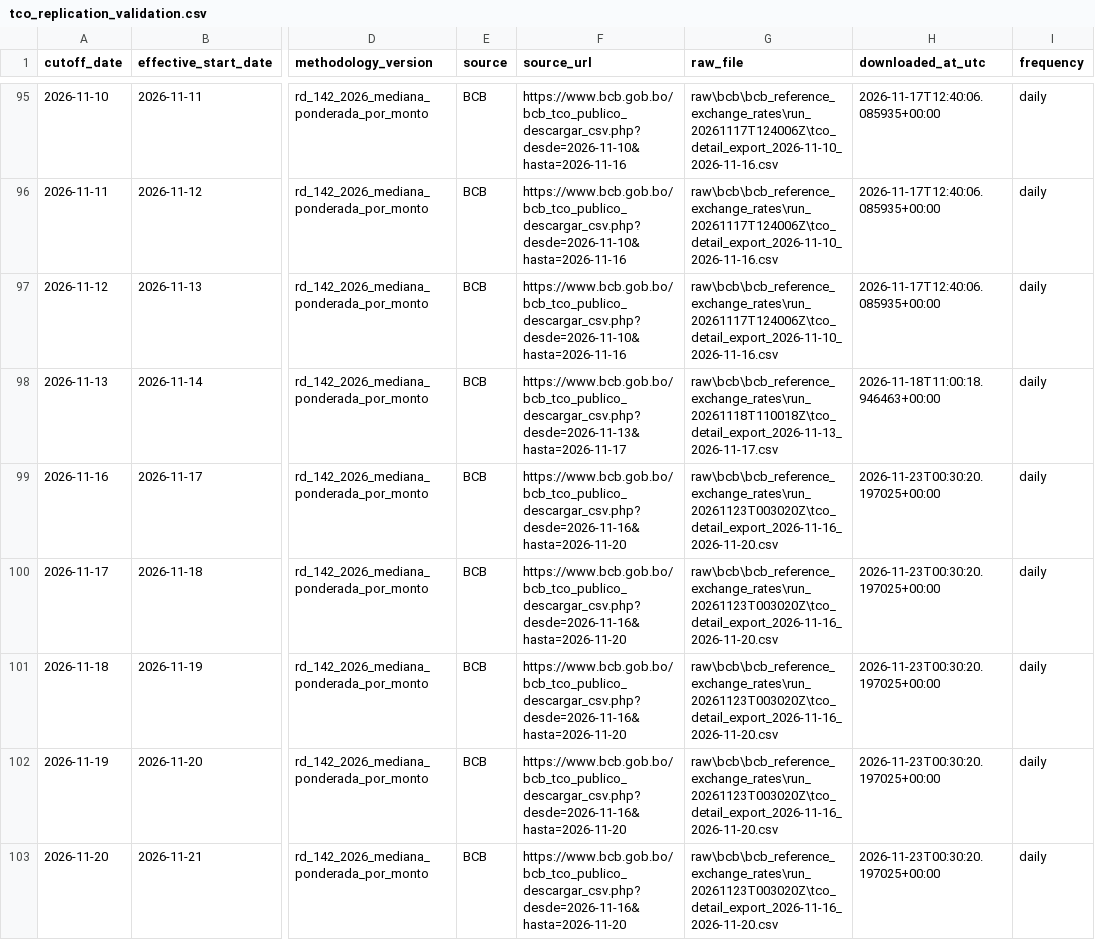
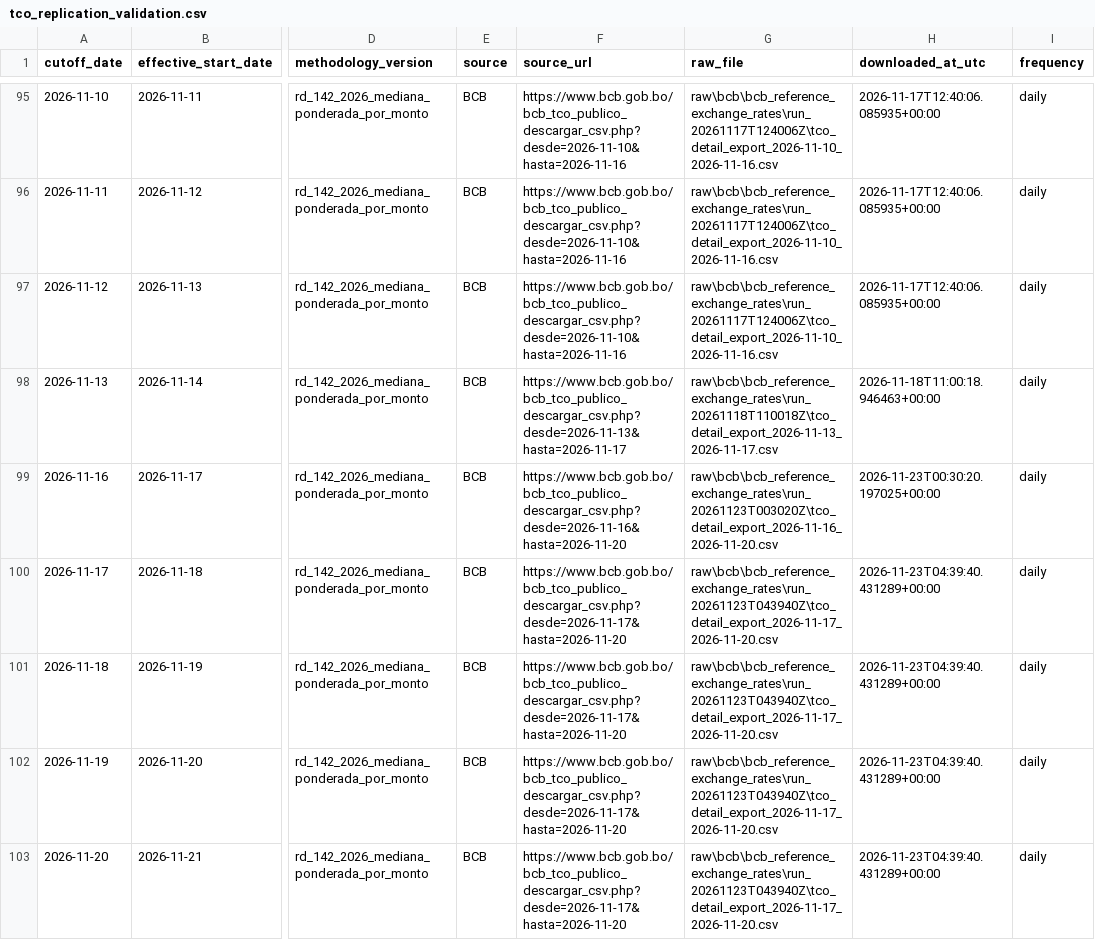
Before and after one commit to osmarbolivar/bolivia-exchange-rate-dashboard, a CSV file: tco_replication_validation.csv, drawn as a sheet; only a part is shown, gaps mark what is left out; the diff names each change by its address in the sheet, - before the commit and + after, or states it on an @@ line.

Commit message:
Update exchange-rate dashboard 20261123T003927

```diff
--- a/tco_replication_validation.csv
+++ b/tco_replication_validation.csv
-F100:F103 (source_url): https://www.bcb.gob.bo/bcb_tco_publico_descargar_csv.php?desde=2026-11-16&hasta=2026-11-20
+F100:F103 (source_url): https://www.bcb.gob.bo/bcb_tco_publico_descargar_csv.php?desde=2026-11-17&hasta=2026-11-20
-G100:G103 (raw_file): raw\bcb\bcb_reference_exchange_rates\run_20261123T003020Z\tco_detail_export_2026-11-16_2026-11-20.csv
+G100:G103 (raw_file): raw\bcb\bcb_reference_exchange_rates\run_20261123T043940Z\tco_detail_export_2026-11-17_2026-11-20.csv
-H100:H103 (downloaded_at_utc): 2026-11-23T00:30:20.197025+00:00
+H100:H103 (downloaded_at_utc): 2026-11-23T04:39:40.431289+00:00
```
Also changed, not shown: 6 other files.
